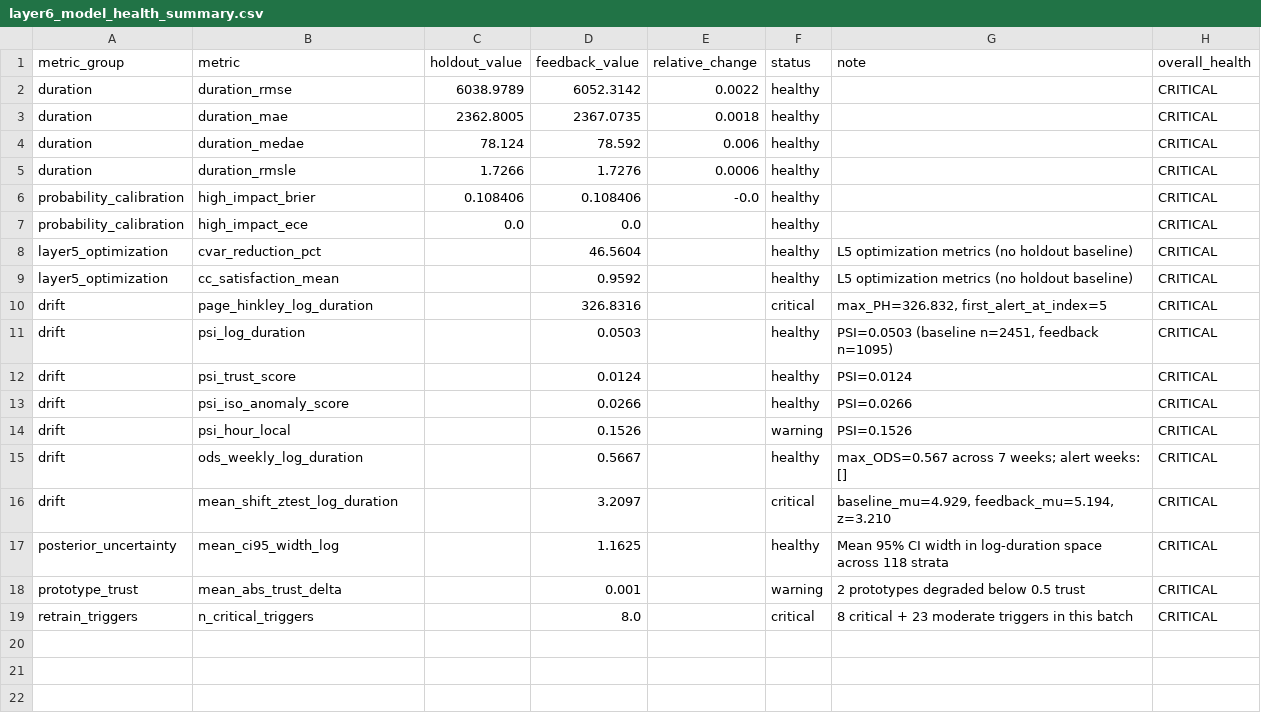
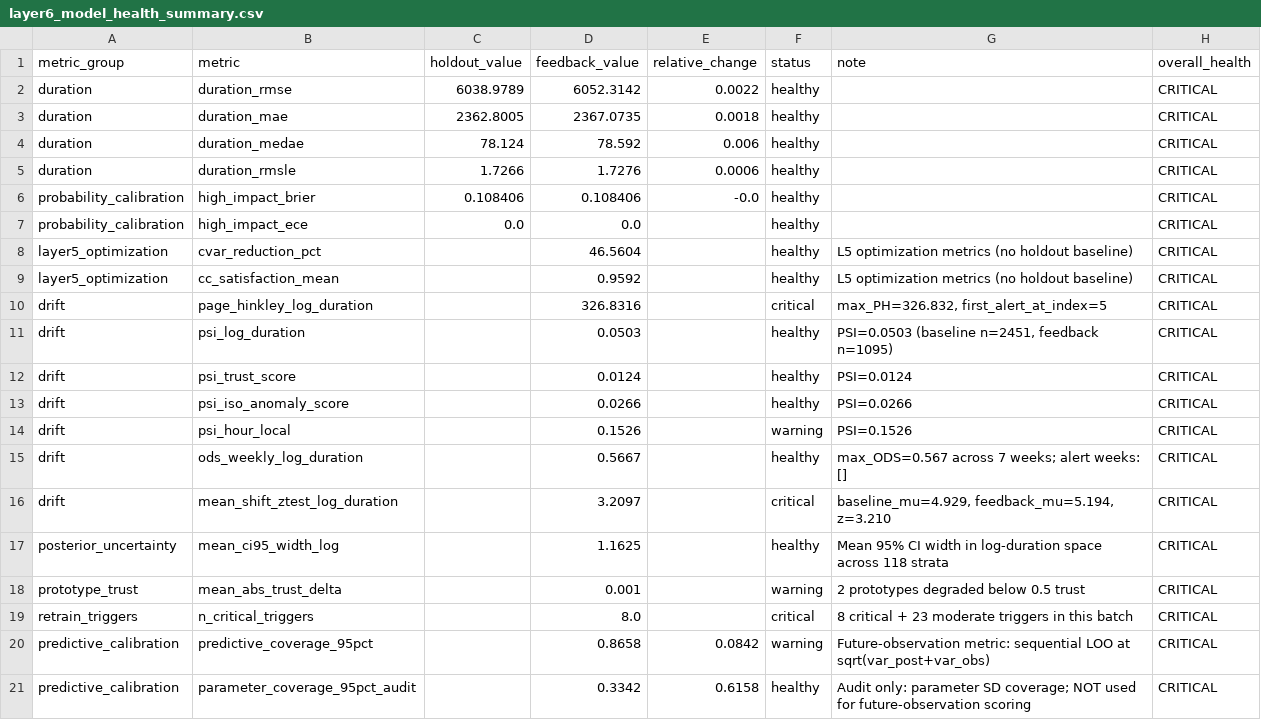
Before and after one commit to pvkacode/Converge-AI-powered-Event-Traffic-Intelligence, a CSV file: outputs/layer6_model_health_summary.csv, drawn as a sheet; the diff names each change by its address in the sheet, - before the commit and + after, or states it on an @@ line.

```diff
--- a/outputs/layer6_model_health_summary.csv
+++ b/outputs/layer6_model_health_summary.csv
+row 20: predictive_calibration | predictive_coverage_95pct |  | 0.8658 | 0.0842 | warning | Future-observation metric: sequential LOO at sqrt(var_post+var_obs) | CRITICAL
+row 21: predictive_calibration | parameter_coverage_95pct_audit |  | 0.3342 | 0.6158 | healthy | Audit only: parameter SD coverage; NOT used for future-observation scoring | CRITICAL
```
Also changed, not shown: outputs/layer6_active_alerts.csv, outputs/layer6_bma_diagnostics.csv, 31 other files.
